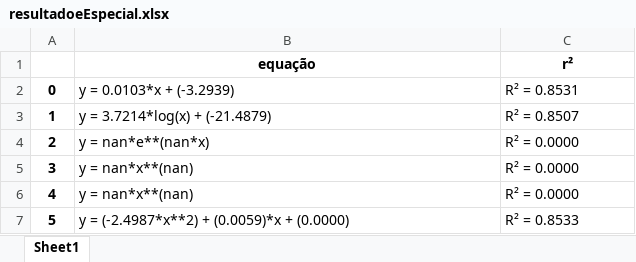
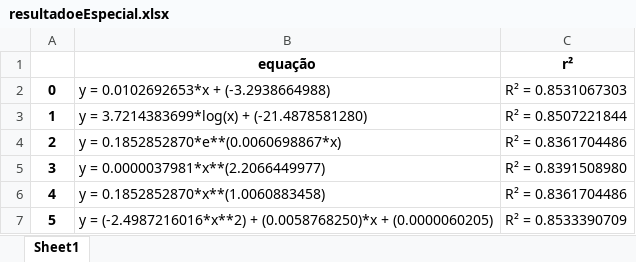
Before and after one commit to Joaof14/Clima_MMQ, an Excel workbook: resultadoeEspecial.xlsx, sheet Sheet1, drawn as a sheet; values as stored, in another font and other column widths than the file's, no borders; the diff names each change by its address in the sheet, - before the commit and + after, or states it on an @@ line.

```diff
--- a/resultadoeEspecial.xlsx (sheet Sheet1)
+++ b/resultadoeEspecial.xlsx (sheet Sheet1)
-B2 (equação): y = 0.0103*x + (-3.2939)
+B2 (equação): y = 0.0102692653*x + (-3.2938664988)
-C2 (r²): R² = 0.8531
+C2 (r²): R² = 0.8531067303
-B3 (equação): y = 3.7214*log(x) + (-21.4879)
+B3 (equação): y = 3.7214383699*log(x) + (-21.4878581280)
-C3 (r²): R² = 0.8507
+C3 (r²): R² = 0.8507221844
-B4 (equação): y = nan*e**(nan*x)
+B4 (equação): y = 0.1852852870*e**(0.0060698867*x)
-C4 (r²): R² = 0.0000
+C4 (r²): R² = 0.8361704486
-B5 (equação): y = nan*x**(nan)
+B5 (equação): y = 0.0000037981*x**(2.2066449977)
-C5 (r²): R² = 0.0000
+C5 (r²): R² = 0.8391508980
-B6 (equação): y = nan*x**(nan)
+B6 (equação): y = 0.1852852870*x**(1.0060883458)
-C6 (r²): R² = 0.0000
+C6 (r²): R² = 0.8361704486
-B7 (equação): y = (-2.4987*x**2) + (0.0059)*x + (0.0000)
+B7 (equação): y = (-2.4987216016*x**2) + (0.0058768250)*x + (0.0000060205)
-C7 (r²): R² = 0.8533
+C7 (r²): R² = 0.8533390709
```
Also changed, not shown: resultadoCo2.xlsx, resultadoTemp.xlsx, 4 other files.
